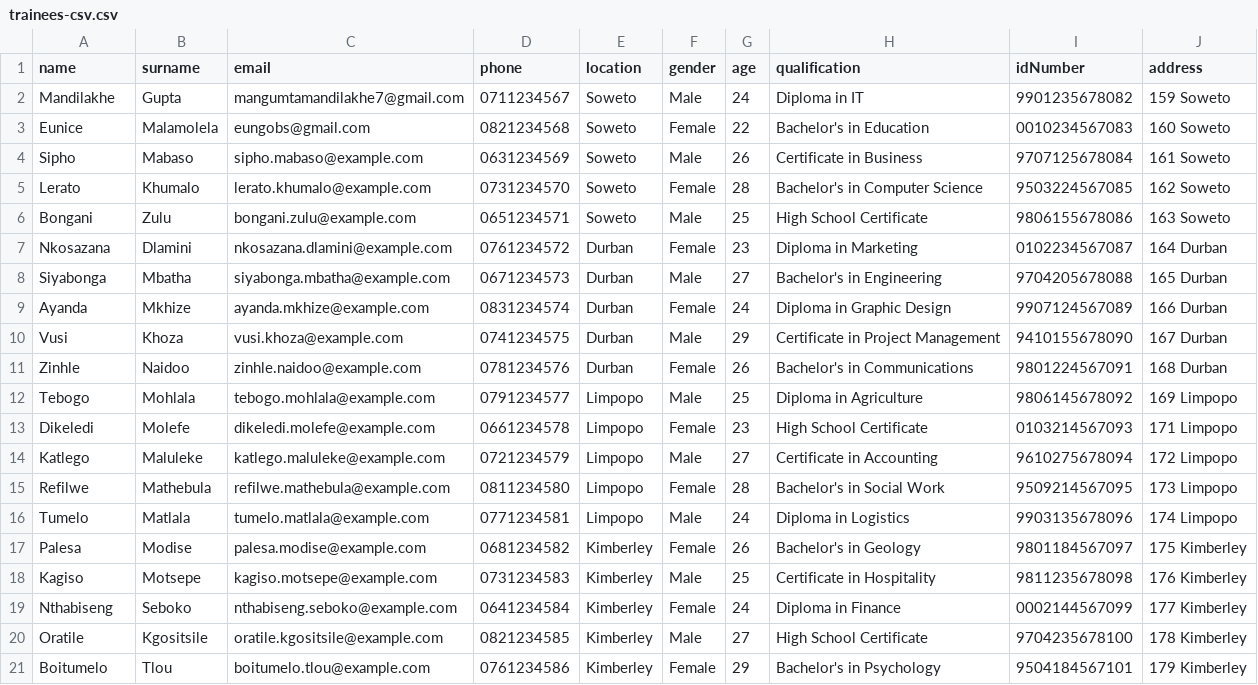
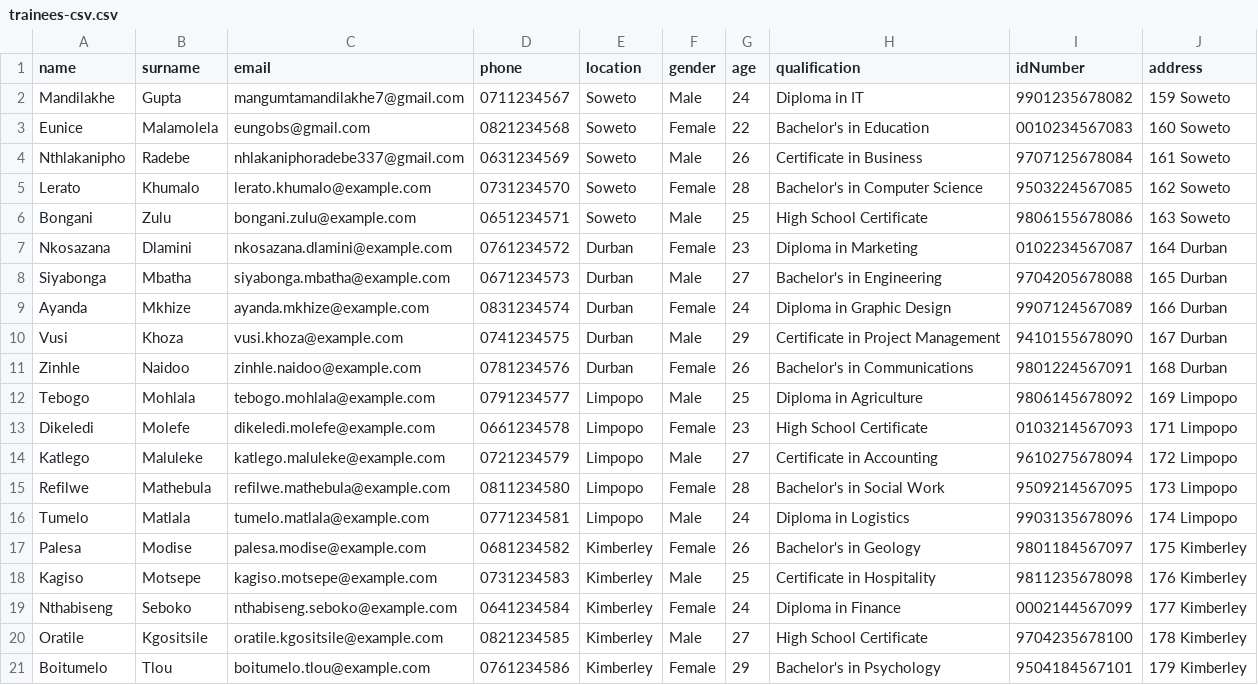
Before and after one commit to Soweto-CodeTribe/TimeManagementSystemServer, a CSV file: scripts/trainees-csv.csv, drawn as a sheet.

```diff
--- a/scripts/trainees-csv.csv
+++ b/scripts/trainees-csv.csv
@@ -3,3 +3,3 @@ Mandilakhe, Gupta,mangumtamandilakhe7@gmail.com,0711234567,Soweto,Male,24,Diplom
 Eunice, Malamolela,eungobs@gmail.com,0821234568,Soweto,Female,22,Bachelor's in Education,0010234567083,160 Soweto
-Sipho, Mabaso,sipho.mabaso@example.com,0631234569,Soweto,Male,26,Certificate in Business,9707125678084,161 Soweto
+Nthlakanipho, Radebe,nhlakaniphoradebe337@gmail.com,0631234569,Soweto,Male,26,Certificate in Business,9707125678084,161 Soweto
 Lerato, Khumalo,lerato.khumalo@example.com,0731234570,Soweto,Female,28,Bachelor's in Computer Science,9503224567085,162 Soweto
```
Also changed, not shown: 3 other files.
